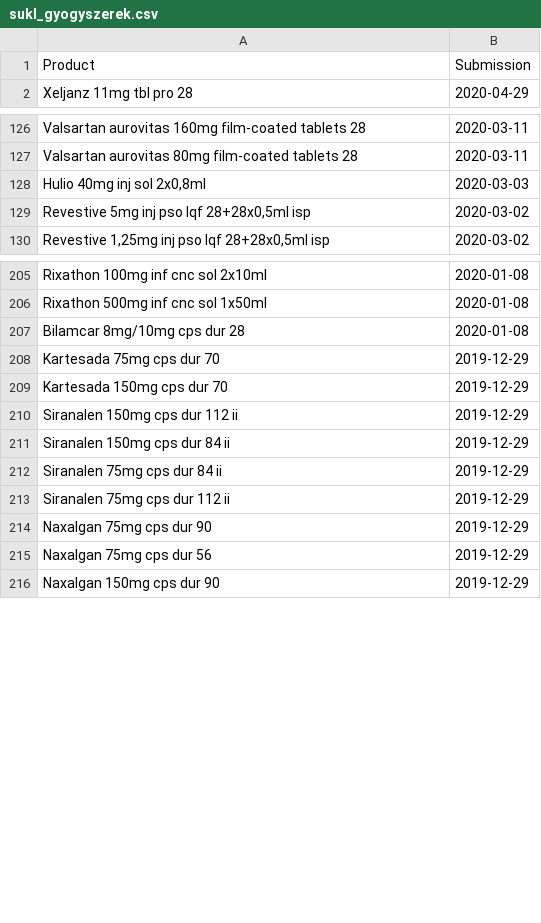
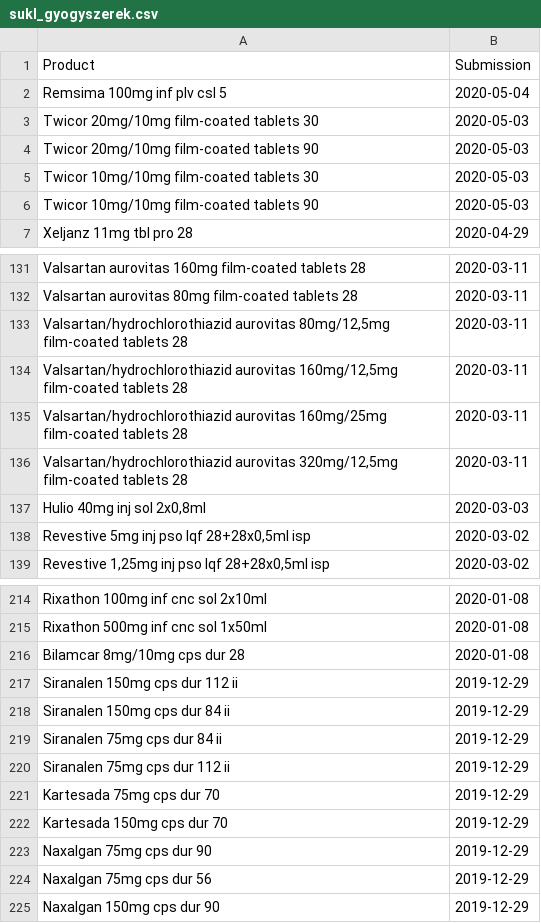
Before and after one commit to fairandaffordable/fairandaffordable.github.io, a CSV file: _data/sukl_gyogyszerek.csv, drawn as a sheet; only a part is shown, gaps mark what is left out.

```diff
--- a/_data/sukl_gyogyszerek.csv
+++ b/_data/sukl_gyogyszerek.csv
@@ -1,2 +1,7 @@
 "Product","Submission"
+"Remsima 100mg inf plv csl 5",2020-05-04
+"Twicor 20mg/10mg film-coated tablets 30",2020-05-03
+"Twicor 20mg/10mg film-coated tablets 90",2020-05-03
+"Twicor 10mg/10mg film-coated tablets 30",2020-05-03
+"Twicor 10mg/10mg film-coated tablets 90",2020-05-03
 "Xeljanz 11mg tbl pro 28",2020-04-29
@@ -127,2 +132,6 @@
 "Valsartan aurovitas 80mg film-coated tablets 28",2020-03-11
+"Valsartan/hydrochlorothiazid aurovitas 80mg/12,5mg film-coated tablets 28",2020-03-11
+"Valsartan/hydrochlorothiazid aurovitas 160mg/12,5mg film-coated tablets 28",2020-03-11
+"Valsartan/hydrochlorothiazid aurovitas 160mg/25mg film-coated tablets 28",2020-03-11
+"Valsartan/hydrochlorothiazid aurovitas 320mg/12,5mg film-coated tablets 28",2020-03-11
 "Hulio 40mg inj sol 2x0,8ml",2020-03-03
@@ -207,4 +216,2 @@
 "Bilamcar 8mg/10mg cps dur 28",2020-01-08
-"Kartesada 75mg cps dur 70",2019-12-29
-"Kartesada 150mg cps dur 70",2019-12-29
 "Siranalen 150mg cps dur 112 ii",2019-12-29
@@ -213,2 +220,4 @@
 "Siranalen 75mg cps dur 112 ii",2019-12-29
+"Kartesada 75mg cps dur 70",2019-12-29
+"Kartesada 150mg cps dur 70",2019-12-29
 "Naxalgan 75mg cps dur 90",2019-12-29
```
Also changed, not shown: _data/neak_gyogyszerek.csv.
